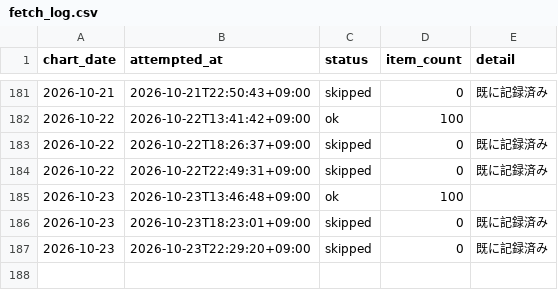
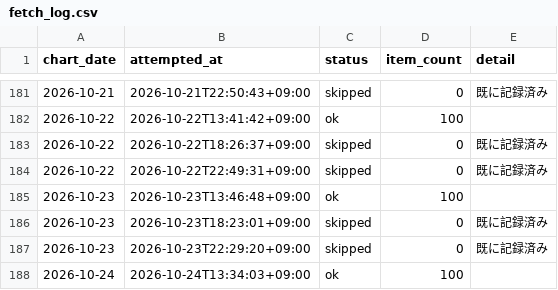
Before and after one commit to koukikanda10/apple-music-jp-chart, a CSV file: data/fetch_log.csv, drawn as a sheet; only a part is shown, gaps mark what is left out.

```diff
--- a/data/fetch_log.csv
+++ b/data/fetch_log.csv
@@ -187 +187,2 @@
 2026-10-23,2026-10-23T22:29:20+09:00,skipped,0,既に記録済み
+2026-10-24,2026-10-24T13:34:03+09:00,ok,100,
```
Also changed, not shown: 3 other files.
